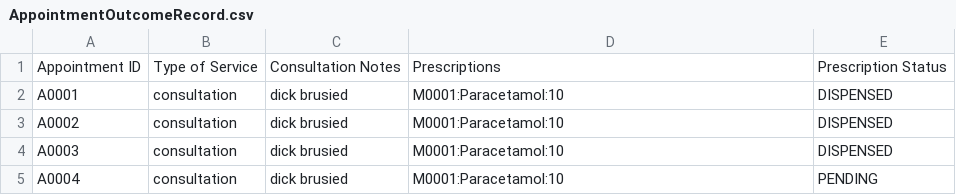
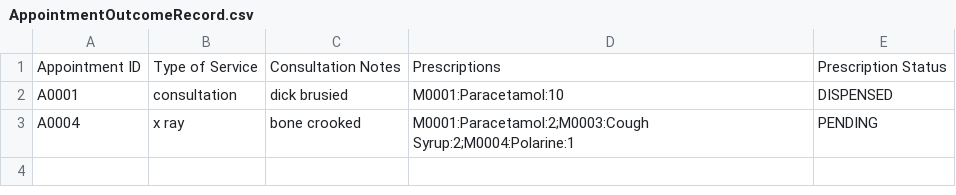
Before and after one commit to liuconggg/SC2002-SCSA-Group-2, a CSV file: data/AppointmentOutcomeRecord.csv, drawn as a sheet.

```diff
--- a/data/AppointmentOutcomeRecord.csv
+++ b/data/AppointmentOutcomeRecord.csv
@@ -2,4 +2,2 @@ Appointment ID,Type of Service,Consultation Notes,Prescriptions,Prescription Sta
 A0001,consultation,dick brusied,M0001:Paracetamol:10,DISPENSED
-A0002,consultation,dick brusied,M0001:Paracetamol:10,DISPENSED
-A0003,consultation,dick brusied,M0001:Paracetamol:10,DISPENSED
-A0004,consultation,dick brusied,M0001:Paracetamol:10,PENDING
+A0004,x ray,bone crooked,M0001:Paracetamol:2;M0003:Cough Syrup:2;M0004:Polarine:1,PENDING
```
Also changed, not shown: data/Schedule.csv, 23 other files.
